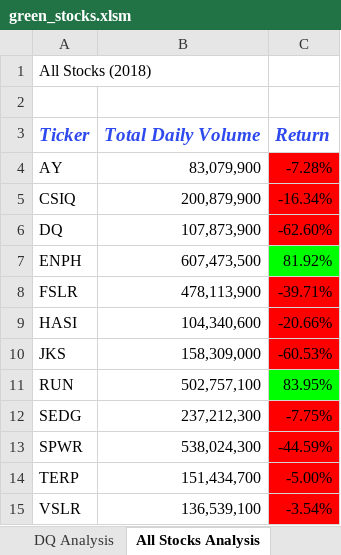
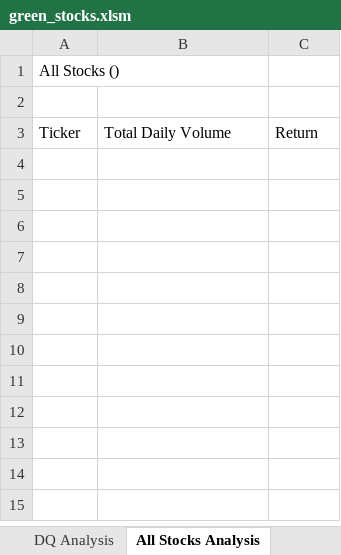
Before and after one commit to secicciari/stock-analysis, an Excel workbook: green_stocks.xlsm, sheet All Stocks Analysis, drawn as a sheet; values as stored, in another font and other column widths than the file's, no borders; charts and pictures not drawn; the diff names each change by its address in the sheet, - before the commit and + after, or states it on an @@ line.

Commit message:
Updated to add buttons and run for either year

```diff
--- a/green_stocks.xlsm (sheet All Stocks Analysis)
+++ b/green_stocks.xlsm (sheet All Stocks Analysis)
-A1: All Stocks (2018)
+A1: All Stocks ()
@@ A3:C3 bold: on → off, italic: on → off, text colour: #2E49EE → black, text size: smaller @@
-row 4: AY | 83,079,900 | -7.28%
-row 5: CSIQ | 200,879,900 | -16.34%
-row 6: DQ | 107,873,900 | -62.60%
-row 7: ENPH | 607,473,500 | 81.92%
-row 8: FSLR | 478,113,900 | -39.71%
-row 9: HASI | 104,340,600 | -20.66%
-row 10: JKS | 158,309,000 | -60.53%
-row 11: RUN | 502,757,100 | 83.95%
-row 12: SEDG | 237,212,300 | -7.75%
-row 13: SPWR | 538,024,300 | -44.59%
-row 14: TERP | 151,434,700 | -5.00%
-row 15: VSLR | 136,539,100 | -3.54%
```
Also changed, not shown: sheet DQ Analysis, charts or pictures.
